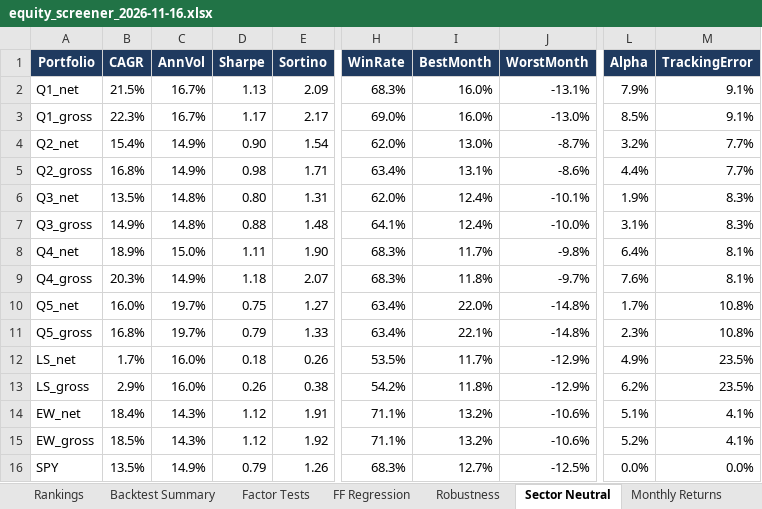
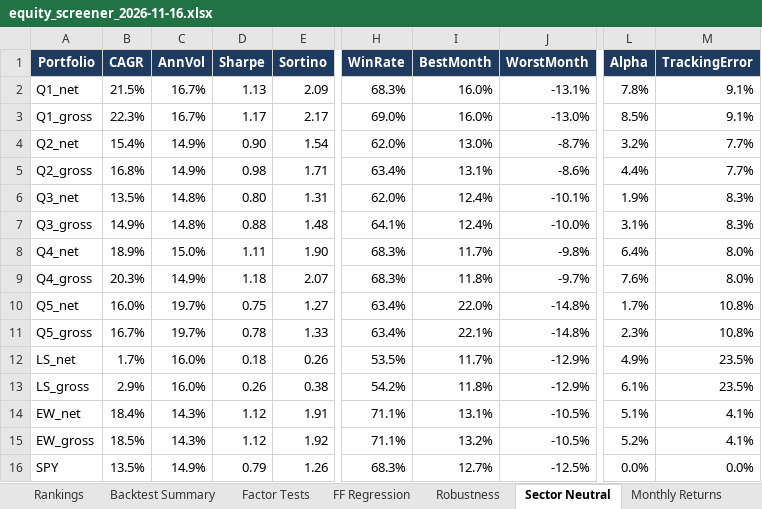
Before and after one commit to FleximusRex/Finance-equity-scanner, an Excel workbook: outputs/test50/equity_screener_2026-11-16.xlsx, sheet Sector Neutral, drawn as a sheet; only a part is shown, gaps mark what is left out; values as stored, in another font and other column widths than the file's, no borders; the diff names each change by its address in the sheet, - before the commit and + after, or states it on an @@ line.

```diff
--- a/outputs/test50/equity_screener_2026-11-16.xlsx (sheet Sector Neutral)
+++ b/outputs/test50/equity_screener_2026-11-16.xlsx (sheet Sector Neutral)
-L2 (Alpha): 7.9%
+L2 (Alpha): 7.8%
-M8:M9 (TrackingError): 8.1%
+M8:M9 (TrackingError): 8.0%
-B11 (CAGR): 16.8%
+B11 (CAGR): 16.7%
-D11 (Sharpe): 0.79
+D11 (Sharpe): 0.78
-L13 (Alpha): 6.2%
+L13 (Alpha): 6.1%
-I14 (BestMonth): 13.2%
+I14 (BestMonth): 13.1%
-J14:J15 (WorstMonth): -10.6%
+J14:J15 (WorstMonth): -10.5%
```
Also changed, not shown: sheet Backtest Summary, sheet Notes, outputs/sp100/equity_screener_2026-11-16.xlsx, outputs/sp500/equity_screener_2026-11-16.xlsx, 31 other files.
